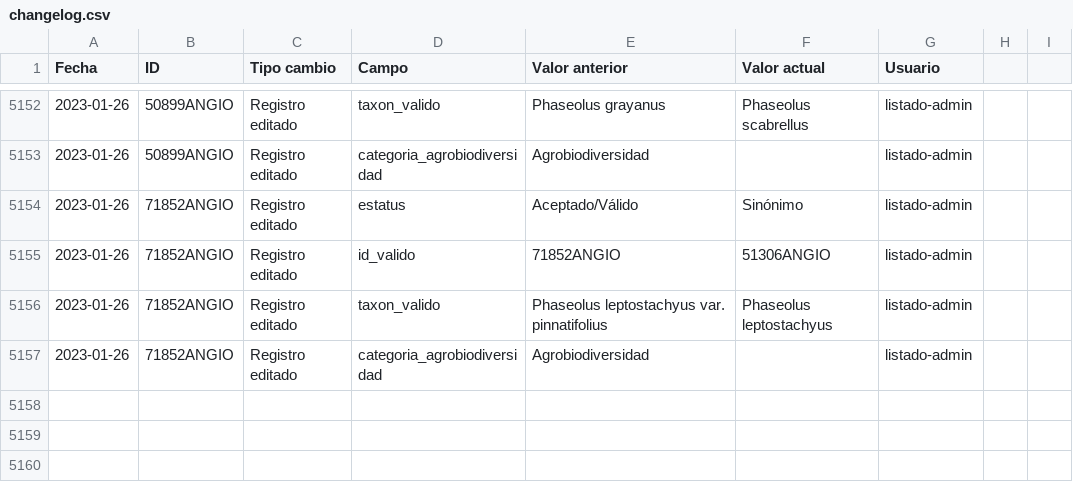
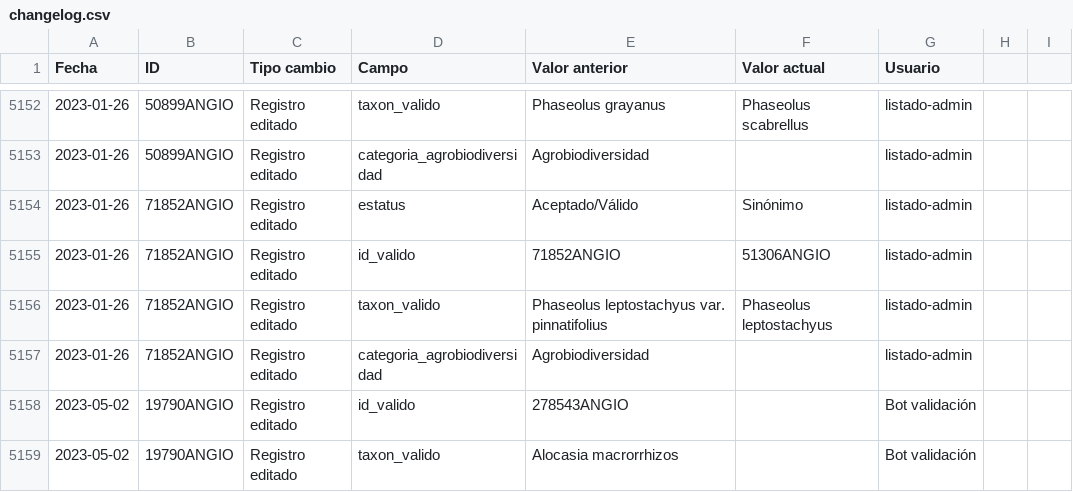
Before and after one commit to CONABIO/catalogo-agrobiodiversidad, a CSV file: changelog.csv, drawn as a sheet; only a part is shown, gaps mark what is left out.

Commit message:
validacion diaria de registros

```diff
--- a/changelog.csv
+++ b/changelog.csv
@@ -5157 +5157,3 @@ Fecha, ID, Tipo cambio, Campo, Valor anterior, Valor actual, Usuario
 2023-01-26,71852ANGIO,Registro editado,categoria_agrobiodiversidad,Agrobiodiversidad,,listado-admin
+2023-05-02,19790ANGIO,Registro editado,id_valido,278543ANGIO,,Bot validación
+2023-05-02,19790ANGIO,Registro editado,taxon_valido,Alocasia macrorrhizos,,Bot validación
```
Also changed, not shown: 2 other files.
